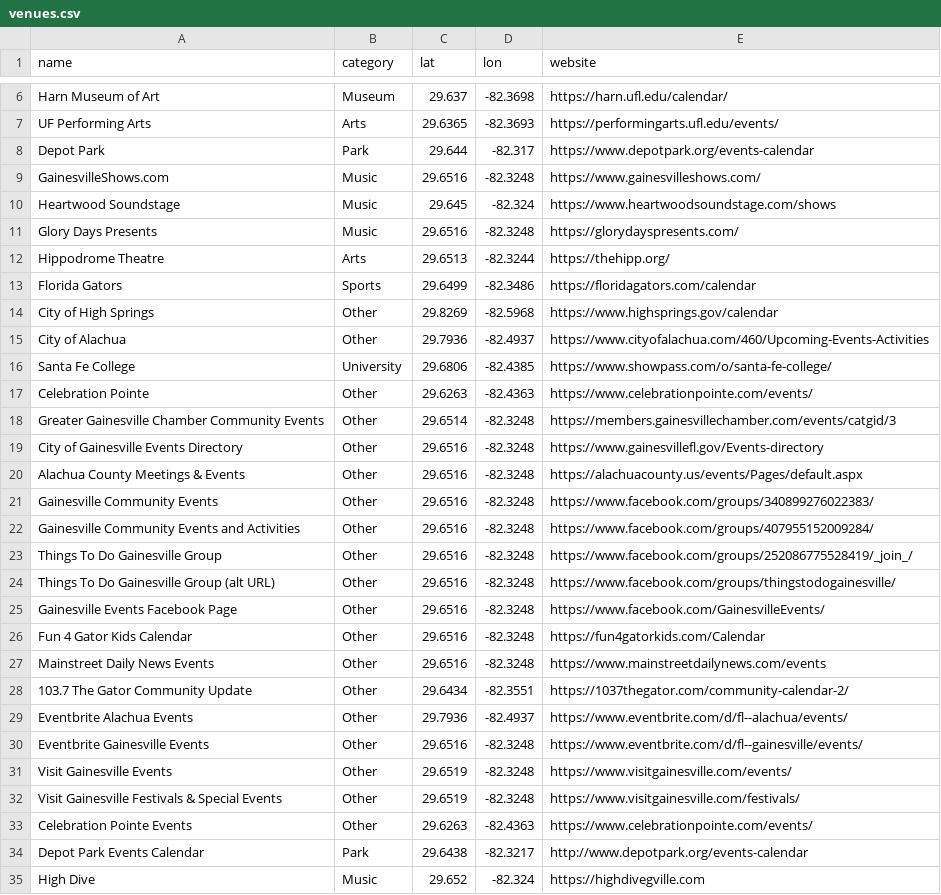
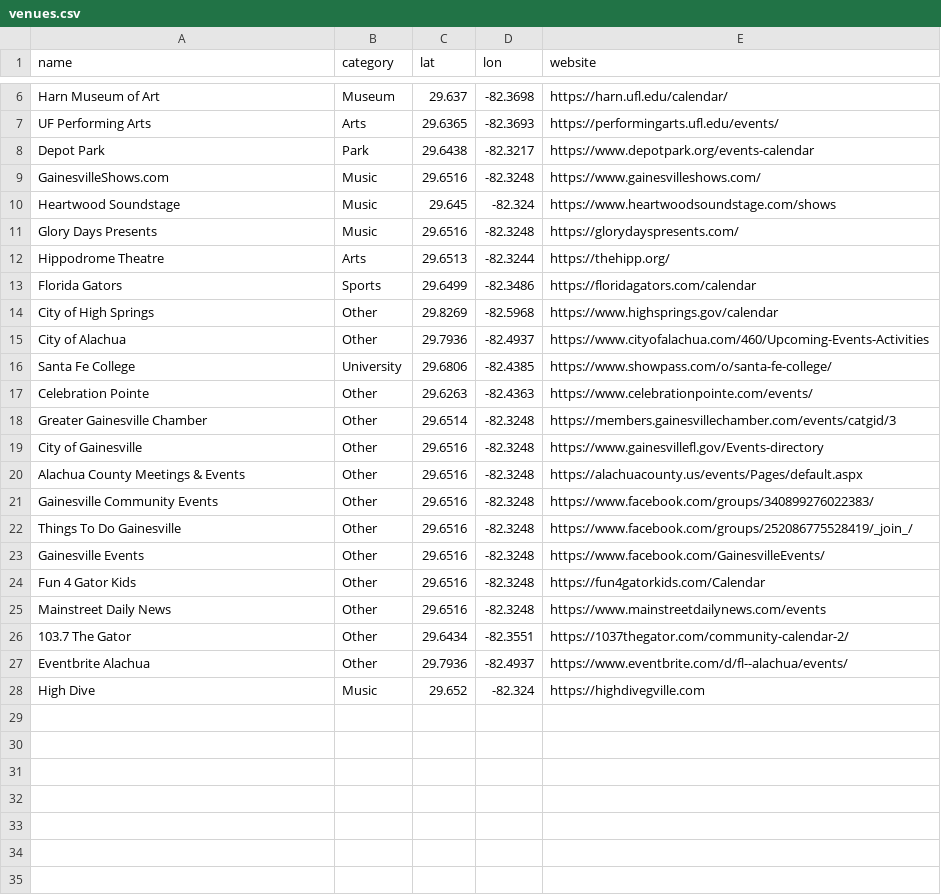
Before and after one commit to tyoungg/GNV, a CSV file: gainesville-events-map/data/venues.csv, drawn as a sheet; only a part is shown, gaps mark what is left out.

```diff
--- a/gainesville-events-map/data/venues.csv
+++ b/gainesville-events-map/data/venues.csv
@@ -7,3 +7,3 @@ Harn Museum of Art,Museum,29.637,-82.3698,https://harn.ufl.edu/calendar/
 UF Performing Arts,Arts,29.6365,-82.3693,https://performingarts.ufl.edu/events/
-Depot Park,Park,29.644,-82.317,https://www.depotpark.org/events-calendar
+Depot Park,Park,29.6438,-82.3217,https://www.depotpark.org/events-calendar
 GainesvilleShows.com,Music,29.6516,-82.3248,https://www.gainesvilleshows.com/
@@ -17,19 +17,12 @@ Santa Fe College,University,29.6806,-82.4385,https://www.showpass.com/o/santa-fe
 Celebration Pointe,Other,29.6263,-82.4363,https://www.celebrationpointe.com/events/
-Greater Gainesville Chamber Community Events,Other,29.6514,-82.3248,https://members.gainesvillechamber.com/events/catgid/3
-City of Gainesville Events Directory,Other,29.6516,-82.3248,https://www.gainesvillefl.gov/Events-directory
+Greater Gainesville Chamber,Other,29.6514,-82.3248,https://members.gainesvillechamber.com/events/catgid/3
+City of Gainesville,Other,29.6516,-82.3248,https://www.gainesvillefl.gov/Events-directory
 Alachua County Meetings & Events,Other,29.6516,-82.3248,https://alachuacounty.us/events/Pages/default.aspx
 Gainesville Community Events,Other,29.6516,-82.3248,https://www.facebook.com/groups/340899276022383/
-Gainesville Community Events and Activities,Other,29.6516,-82.3248,https://www.facebook.com/groups/407955152009284/
-Things To Do Gainesville Group,Other,29.6516,-82.3248,https://www.facebook.com/groups/252086775528419/_join_/
-Things To Do Gainesville Group (alt URL),Other,29.6516,-82.3248,https://www.facebook.com/groups/thingstodogainesville/
-Gainesville Events Facebook Page,Other,29.6516,-82.3248,https://www.facebook.com/GainesvilleEvents/
-Fun 4 Gator Kids Calendar,Other,29.6516,-82.3248,https://fun4gatorkids.com/Calendar
-Mainstreet Daily News Events,Other,29.6516,-82.3248,https://www.mainstreetdailynews.com/events
-103.7 The Gator Community Update,Other,29.6434,-82.3551,https://1037thegator.com/community-calendar-2/
-Eventbrite Alachua Events,Other,29.7936,-82.4937,https://www.eventbrite.com/d/fl--alachua/events/
-Eventbrite Gainesville Events,Other,29.6516,-82.3248,https://www.eventbrite.com/d/fl--gainesville/events/
-Visit Gainesville Events,Other,29.6519,-82.3248,https://www.visitgainesville.com/events/
-Visit Gainesville Festivals & Special Events,Other,29.6519,-82.3248,https://www.visitgainesville.com/festivals/
-Celebration Pointe Events,Other,29.6263,-82.4363,https://www.celebrationpointe.com/events/
-Depot Park Events Calendar,Park,29.6438,-82.3217,http://www.depotpark.org/events-calendar
+Things To Do Gainesville,Other,29.6516,-82.3248,https://www.facebook.com/groups/252086775528419/_join_/
+Gainesville Events,Other,29.6516,-82.3248,https://www.facebook.com/GainesvilleEvents/
+Fun 4 Gator Kids,Other,29.6516,-82.3248,https://fun4gatorkids.com/Calendar
+Mainstreet Daily News,Other,29.6516,-82.3248,https://www.mainstreetdailynews.com/events
+103.7 The Gator,Other,29.6434,-82.3551,https://1037thegator.com/community-calendar-2/
+Eventbrite Alachua,Other,29.7936,-82.4937,https://www.eventbrite.com/d/fl--alachua/events/
 High Dive,Music,29.652,-82.324,https://highdivegville.com
```
Also changed, not shown: 3 other files.
